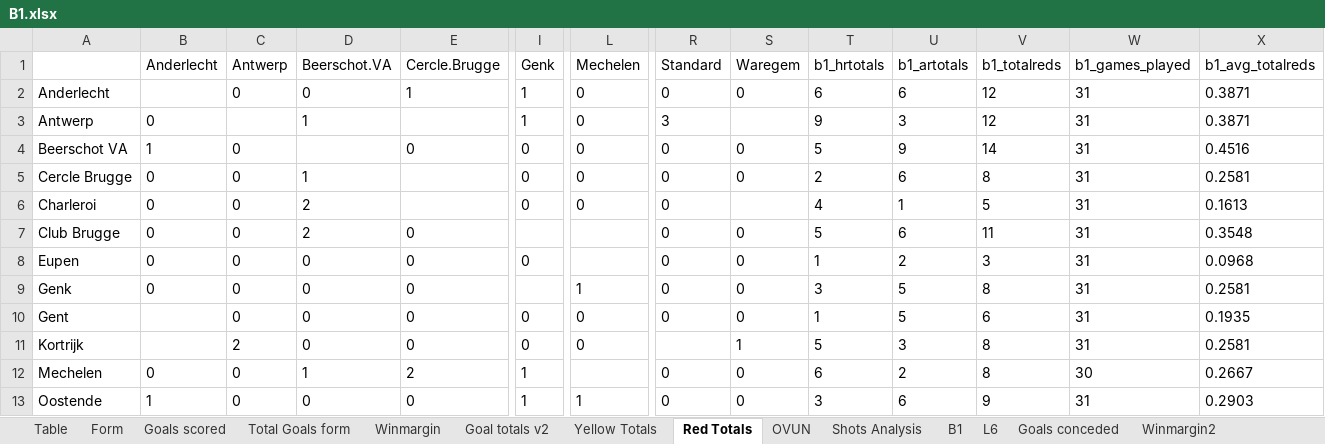
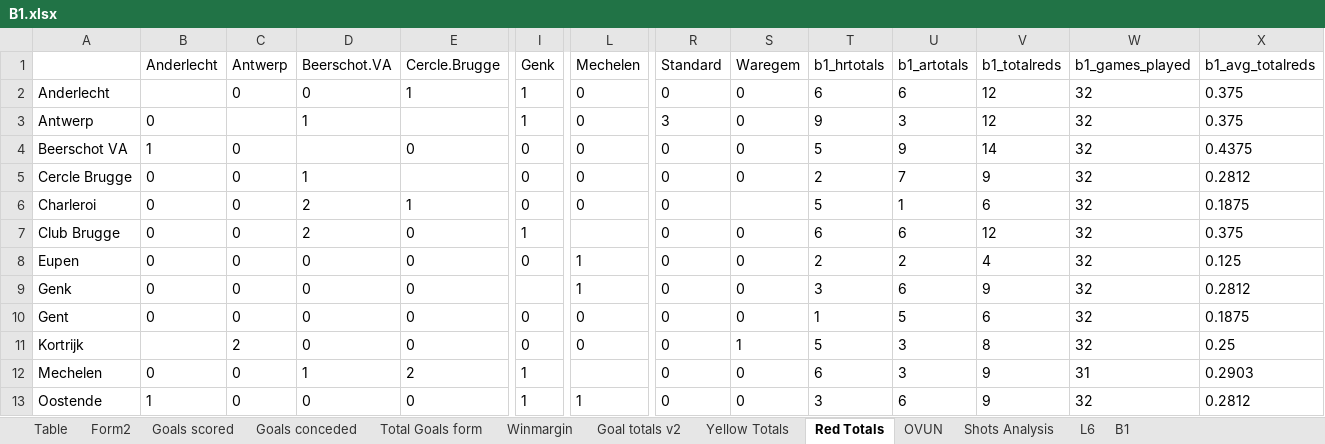
Before and after one commit to gitboyzorro5/Rsoccer, an Excel workbook: Divisions/B1.xlsx, sheet Red Totals, drawn as a sheet; only a part is shown, gaps mark what is left out; values as stored, in another font and other column widths than the file's, no borders; the diff covers the shown part only; the diff names each change by its address in the sheet, - before the commit and + after, or states it on an @@ line.

```diff
--- a/Divisions/B1.xlsx (sheet Red Totals)
+++ b/Divisions/B1.xlsx (sheet Red Totals)
-sheet tab: Form
-sheet tab: Winmargin2
@@ sheet tab order changed: Table | Form2 | Goals scored | Goals conceded | Total Goals form | Winmargin | Goal totals v2 | Yellow Totals | Red Totals | OVUN | Shots Analysis | L6 | B1 @@
-W2:W11 (b1_games_played): 31
+W2:W11 (b1_games_played): 32
-X2:X3 (b1_avg_totalreds): 0.3871
+X2:X3 (b1_avg_totalreds): 0.375
-S3 (Waregem): (empty)
+S3 (Waregem): 0
-X4 (b1_avg_totalreds): 0.4516
+X4 (b1_avg_totalreds): 0.4375
-U5 (b1_artotals): 6
+U5 (b1_artotals): 7
-V5 (b1_totalreds): 8
+V5 (b1_totalreds): 9
-X5 (b1_avg_totalreds): 0.2581
+X5 (b1_avg_totalreds): 0.2812
-E6 (Cercle.Brugge): (empty)
+E6 (Cercle.Brugge): 1
-T6 (b1_hrtotals): 4
+T6 (b1_hrtotals): 5
-V6 (b1_totalreds): 5
+V6 (b1_totalreds): 6
-X6 (b1_avg_totalreds): 0.1613
+X6 (b1_avg_totalreds): 0.1875
-I7 (Genk): (empty)
+I7 (Genk): 1
-T7 (b1_hrtotals): 5
+T7 (b1_hrtotals): 6
-V7 (b1_totalreds): 11
+V7 (b1_totalreds): 12
-X7 (b1_avg_totalreds): 0.3548
+X7 (b1_avg_totalreds): 0.375
-L8 (Mechelen): (empty)
+L8 (Mechelen): 1
-T8 (b1_hrtotals): 1
+T8 (b1_hrtotals): 2
-V8 (b1_totalreds): 3
+V8 (b1_totalreds): 4
-X8 (b1_avg_totalreds): 0.0968
+X8 (b1_avg_totalreds): 0.125
-U9 (b1_artotals): 5
+U9 (b1_artotals): 6
-V9 (b1_totalreds): 8
+V9 (b1_totalreds): 9
-X9 (b1_avg_totalreds): 0.2581
+X9 (b1_avg_totalreds): 0.2812
-B10 (Anderlecht): (empty)
+B10 (Anderlecht): 0
-X10 (b1_avg_totalreds): 0.1935
+X10 (b1_avg_totalreds): 0.1875
-R11 (Standard): (empty)
+R11 (Standard): 0
-X11 (b1_avg_totalreds): 0.2581
+X11 (b1_avg_totalreds): 0.25
-U12 (b1_artotals): 2
+U12 (b1_artotals): 3
-V12 (b1_totalreds): 8
+V12 (b1_totalreds): 9
-W12 (b1_games_played): 30
+W12 (b1_games_played): 31
-X12 (b1_avg_totalreds): 0.2667
+X12 (b1_avg_totalreds): 0.2903
-W13 (b1_games_played): 31
+W13 (b1_games_played): 32
-X13 (b1_avg_totalreds): 0.2903
+X13 (b1_avg_totalreds): 0.2812
```
Also changed, not shown: 15 edited cells elsewhere in this sheet, sheet B1, sheet Winmargin, sheet Goals scored, sheet Total Goals form, sheet Shots Analysis, sheet Goals conceded, 6 more sheets, other sheet tabs, Divisions/D1.xlsx, Divisions/E0.xlsx, 33 other files.
